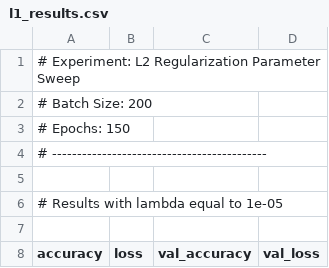
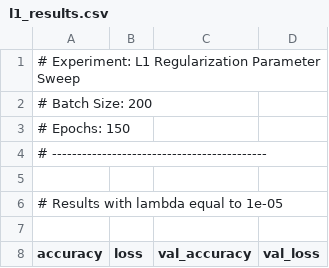
Before and after one commit to NicolaLavarda/LCP_modB, a CSV file: CNN/l1_results.csv, drawn as a sheet; only a part is shown.

Commit message:
corrected a stupid typo in the data writing

```diff
--- a/CNN/l1_results.csv
+++ b/CNN/l1_results.csv
@@ -1,2 +1,2 @@
-# Experiment: L2 Regularization Parameter Sweep
+# Experiment: L1 Regularization Parameter Sweep
 # Batch Size: 200
```
Also changed, not shown: CNN/l2_results.csv, 1 other file.
